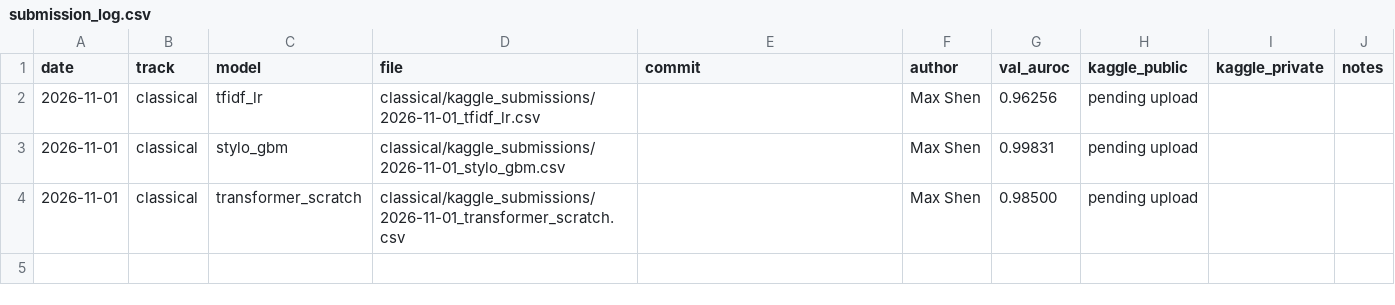
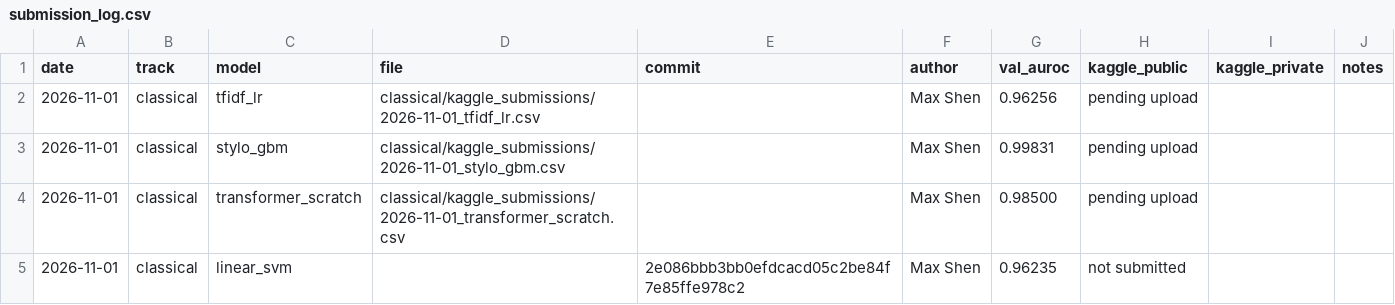
Before and after one commit to ZhenmanShen/human-or-ai-submissions, a CSV file: submissions/todo-team/submission_log.csv, drawn as a sheet.

```diff
--- a/submissions/todo-team/submission_log.csv
+++ b/submissions/todo-team/submission_log.csv
@@ -4 +4,2 @@ date,track,model,file,commit,author,val_auroc,kaggle_public,kaggle_private,notes
 2026-11-01,classical,transformer_scratch,classical/kaggle_submissions/2026-11-01_transformer_scratch.csv,,Max Shen,0.98500,pending upload,,
+2026-11-01,classical,linear_svm,,2e086bbb3bb0efdcacd05c2be84f7e85ffe978c2,Max Shen,0.96235,not submitted,,
```
Also changed, not shown: 6 other files.
